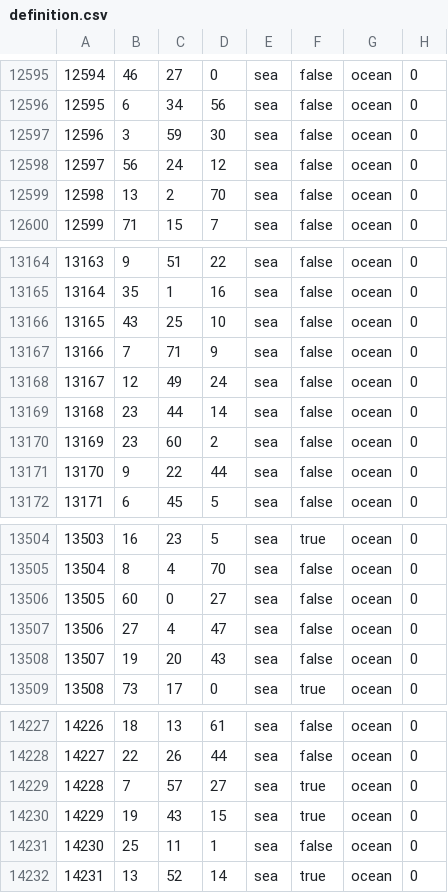
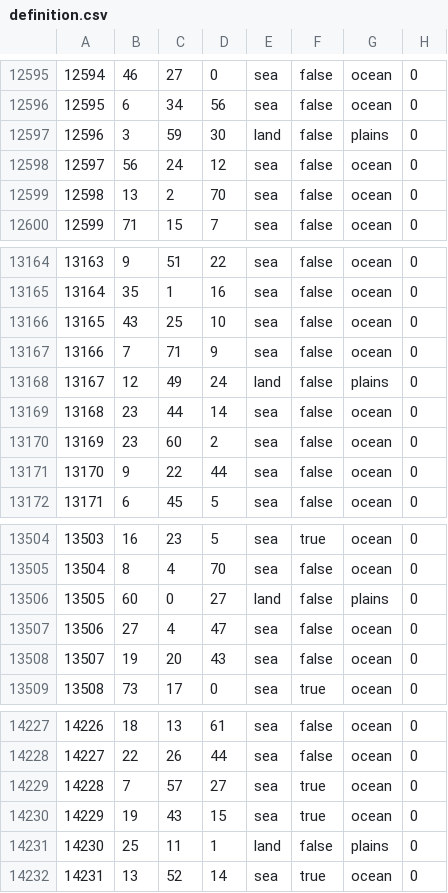
Before and after one commit to Balefire-Blues-Team/eaw_foe, a CSV file: map/definition.csv, drawn as a sheet; only a part is shown, gaps mark what is left out; the diff covers the shown part only.

```diff
--- a/map/definition.csv
+++ b/map/definition.csv
@@ -12596,3 +12596,3 @@
 12595;6;34;56;sea;false;ocean;0
-12596;3;59;30;sea;false;ocean;0
+12596;3;59;30;land;false;plains;0
 12597;56;24;12;sea;false;ocean;0
@@ -13167,3 +13167,3 @@
 13166;7;71;9;sea;false;ocean;0
-13167;12;49;24;sea;false;ocean;0
+13167;12;49;24;land;false;plains;0
 13168;23;44;14;sea;false;ocean;0
@@ -13505,3 +13505,3 @@
 13504;8;4;70;sea;false;ocean;0
-13505;60;0;27;sea;false;ocean;0
+13505;60;0;27;land;false;plains;0
 13506;27;4;47;sea;false;ocean;0
@@ -14230,3 +14230,3 @@
 14229;19;43;15;sea;true;ocean;0
-14230;25;11;1;sea;false;ocean;0
+14230;25;11;1;land;false;plains;0
 14231;13;52;14;sea;true;ocean;0
```
Also changed, not shown: 12 edited cells elsewhere in this file, 3 other files.
